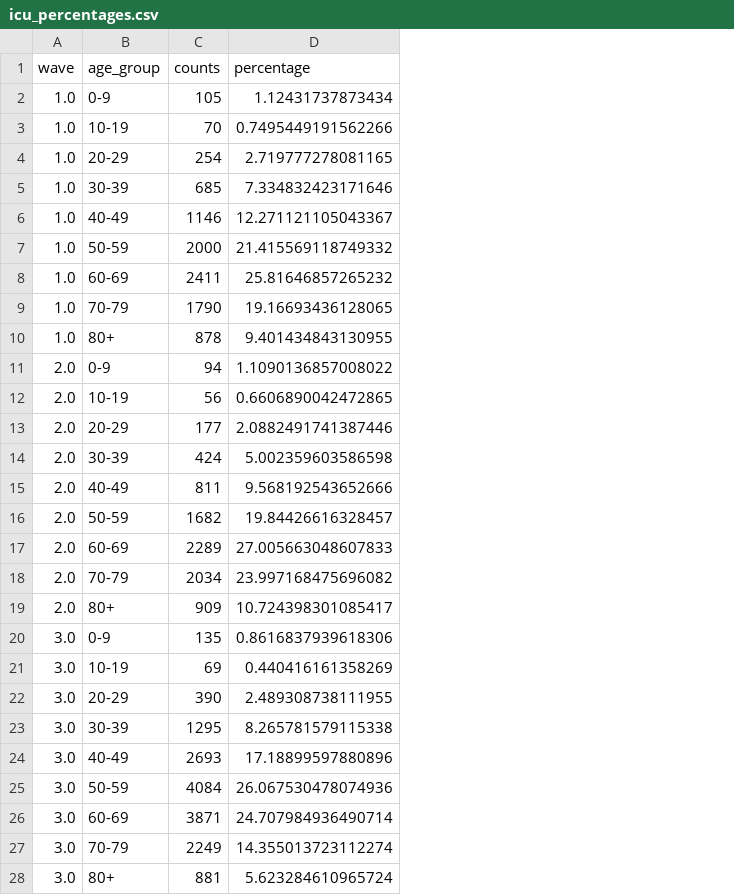
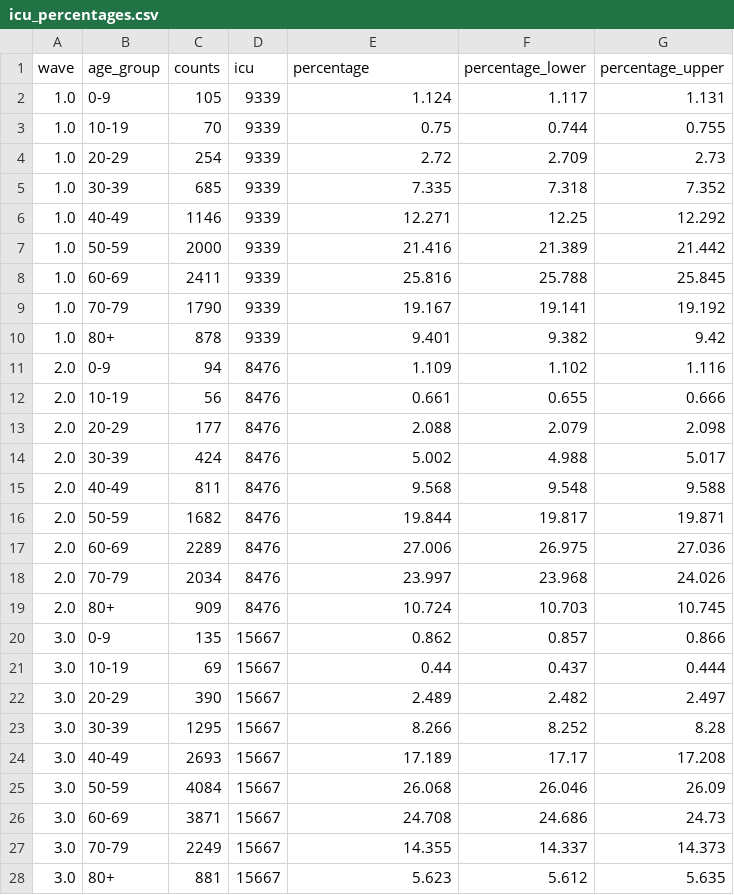
Before and after one commit to ntorresd/covid19-waves-bogota, a CSV file: severe_outcomes/outputs/icu_percentages.csv, drawn as a sheet; only a part is shown; addresses are those after the commit; the diff covers the shown part only; the diff names each change by its address in the sheet, - before the commit and + after, or states it on an @@ line.

```diff
--- a/severe_outcomes/outputs/icu_percentages.csv
+++ b/severe_outcomes/outputs/icu_percentages.csv
+column D (icu), rows 2-28: 9339 | 9339 | 9339 | 9339 | 9339 | 9339 | 9339 | 9339 | 9339 | 8476 | 8476 | 8476 | 8476 | 8476 | 8476 | 8476 | 8476 | 8476 | 15667 | 15667 | 15667 | 15667 | 15667 | 15667 | 15667 | 15667 | 15667
+column F (percentage_lower), rows 2-28: 1.117 | 0.744 | 2.709 | 7.318 | 12.25 | 21.389 | 25.788 | 19.141 | 9.382 | 1.102 | 0.655 | 2.079 | 4.988 | 9.548 | 19.817 | 26.975 | 23.968 | 10.703 | 0.857 | 0.437 | 2.482 | 8.252 | 17.17 | 26.046 | 24.686 | 14.337 | 5.612
+column G (percentage_upper), rows 2-28: 1.131 | 0.755 | 2.73 | 7.352 | 12.292 | 21.442 | 25.845 | 19.192 | 9.42 | 1.116 | 0.666 | 2.098 | 5.017 | 9.588 | 19.871 | 27.036 | 24.026 | 10.745 | 0.866 | 0.444 | 2.497 | 8.28 | 17.208 | 26.09 | 24.73 | 14.373 | 5.635
-E2 (percentage): 1.12431737873434
+E2 (percentage): 1.124
-E3 (percentage): 0.7495449191562266
+E3 (percentage): 0.75
-E4 (percentage): 2.719777278081165
+E4 (percentage): 2.72
-E5 (percentage): 7.334832423171646
+E5 (percentage): 7.335
-E6 (percentage): 12.271121105043367
+E6 (percentage): 12.271
-E7 (percentage): 21.415569118749332
+E7 (percentage): 21.416
-E8 (percentage): 25.81646857265232
+E8 (percentage): 25.816
-E9 (percentage): 19.16693436128065
+E9 (percentage): 19.167
-E10 (percentage): 9.401434843130955
+E10 (percentage): 9.401
-E11 (percentage): 1.1090136857008022
+E11 (percentage): 1.109
-E12 (percentage): 0.6606890042472865
+E12 (percentage): 0.661
-E13 (percentage): 2.0882491741387446
+E13 (percentage): 2.088
-E14 (percentage): 5.002359603586598
+E14 (percentage): 5.002
-E15 (percentage): 9.568192543652666
+E15 (percentage): 9.568
-E16 (percentage): 19.84426616328457
+E16 (percentage): 19.844
-E17 (percentage): 27.005663048607833
+E17 (percentage): 27.006
-E18 (percentage): 23.997168475696082
+E18 (percentage): 23.997
-E19 (percentage): 10.724398301085417
+E19 (percentage): 10.724
-E20 (percentage): 0.8616837939618306
+E20 (percentage): 0.862
-E21 (percentage): 0.440416161358269
+E21 (percentage): 0.44
-E22 (percentage): 2.489308738111955
+E22 (percentage): 2.489
-E23 (percentage): 8.265781579115338
+E23 (percentage): 8.266
-E24 (percentage): 17.18899597880896
+E24 (percentage): 17.189
-E25 (percentage): 26.067530478074936
+E25 (percentage): 26.068
-E26 (percentage): 24.707984936490714
+E26 (percentage): 24.708
-E27 (percentage): 14.355013723112274
+E27 (percentage): 14.355
-E28 (percentage): 5.623284610965724
+E28 (percentage): 5.623
```
Also changed, not shown: 9 edited cells elsewhere in this file, severe_outcomes/outputs/deaths_percentages.csv, severe_outcomes/outputs/hosp_percentages.csv, 2 other files.
